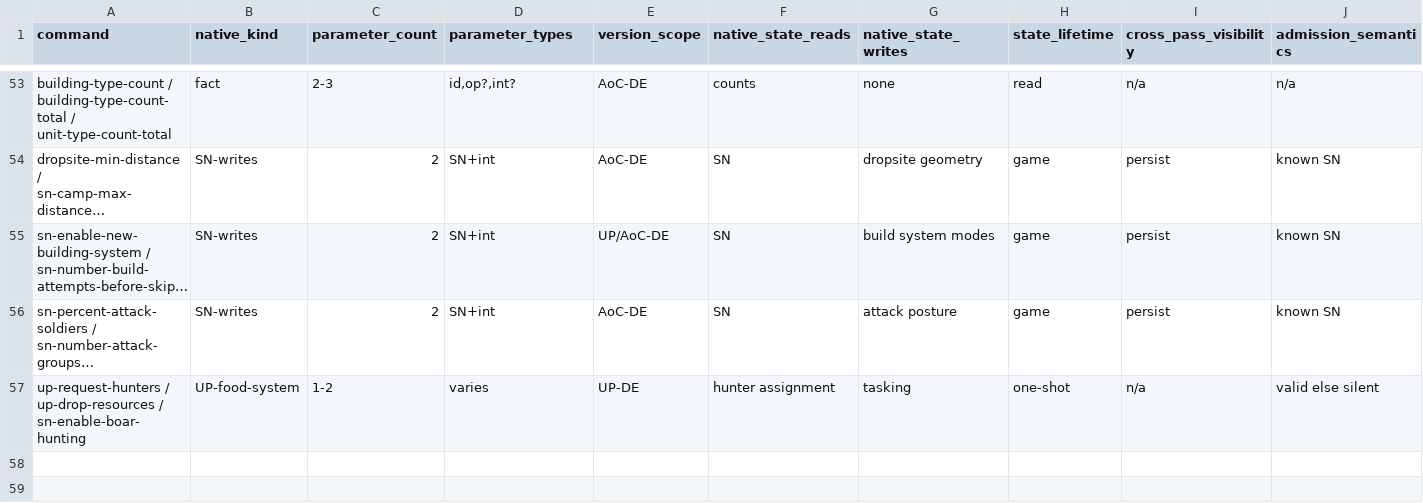
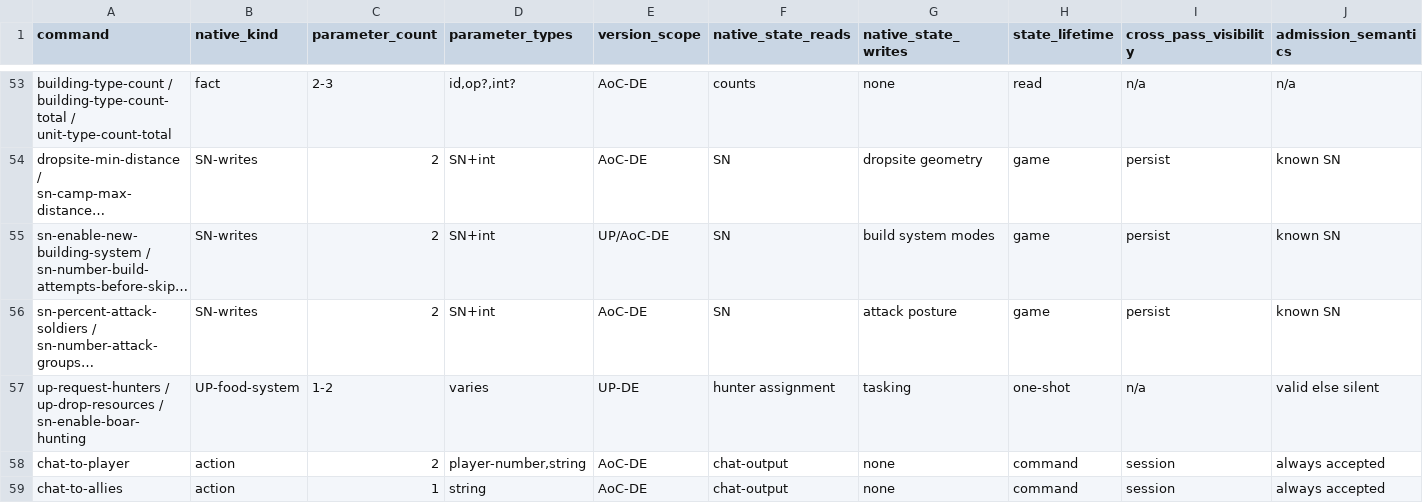
Before and after one commit to justhop90-bot/ByzMetaTeacher, a CSV file: A-native_command_semantics.csv, drawn as a sheet; only a part is shown, gaps mark what is left out; long unchanged cells end in …; rows hold the shown columns only; the diff names each change by its address in the sheet, - before the commit and + after, or states it on an @@ line.

Commit message:
docs: classify Native Strategos chat actions

```diff
--- a/A-native_command_semantics.csv
+++ b/A-native_command_semantics.csv
+row 58: chat-to-player | action | 2 | player-number,string | AoC-DE | chat-output | none | command | session | always accepted
+row 59: chat-to-allies | action | 1 | string | AoC-DE | chat-output | none | command | session | always accepted
```
